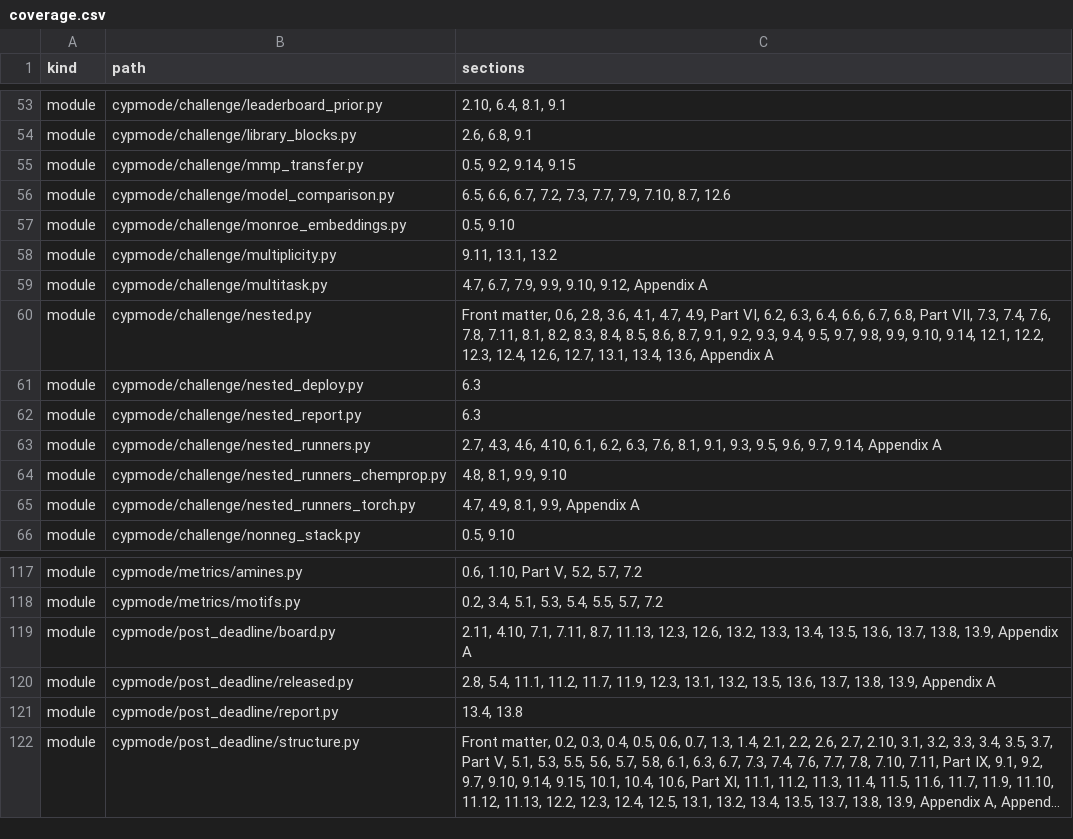
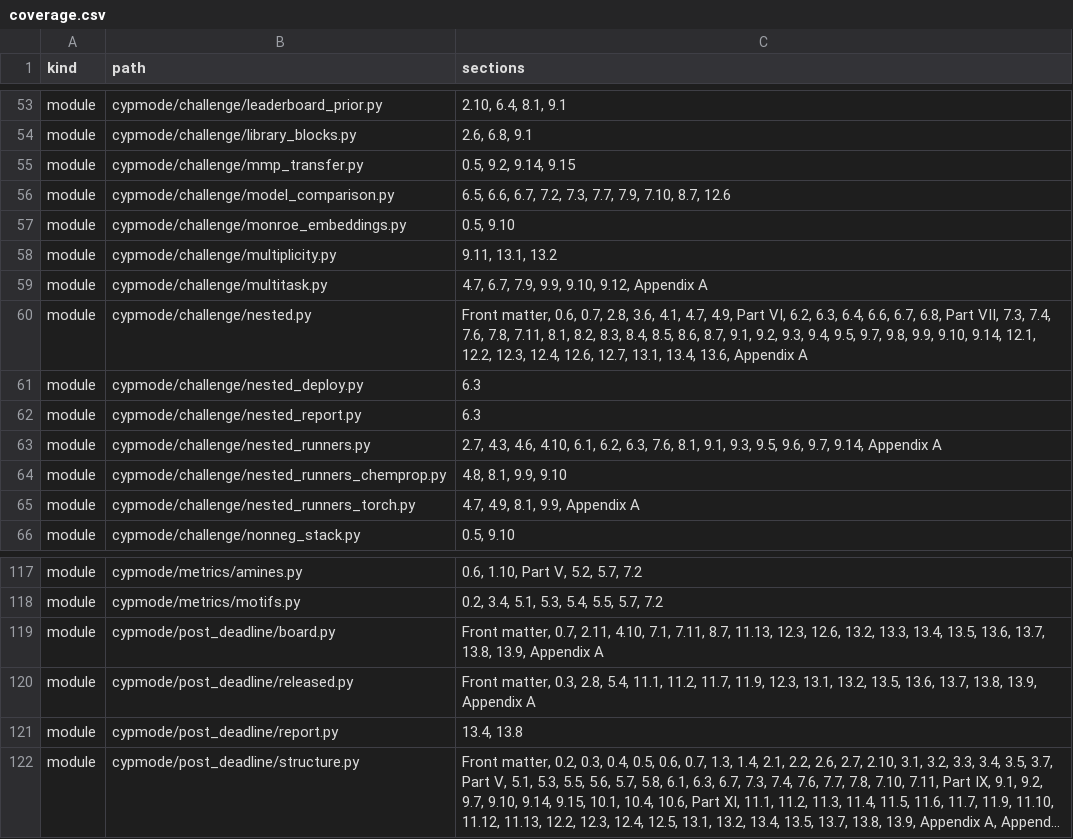
Before and after one commit to mohamedtalaat-gif/CYPMode, a CSV file: explorer/full/data/coverage.csv, drawn as a sheet; only a part is shown, gaps mark what is left out; long unchanged cells end in ….

Commit message:
The notebook, the figures, the two cards, the data of the complete explorer, and the audit inputs are rebuilt on the wording that speaks of the challenge as closed: 859 cells run with none failed, and the 28 tests of the explorer pass

```diff
--- a/explorer/full/data/coverage.csv
+++ b/explorer/full/data/coverage.csv
@@ -59,3 +59,3 @@ module,cypmode/challenge/multiplicity.py,"9.11, 13.1, 13.2"
 module,cypmode/challenge/multitask.py,"4.7, 6.7, 7.9, 9.9, 9.10, 9.12, Appendix A"
-module,cypmode/challenge/nested.py,"Front matter, 0.6, 2.8, 3.6, 4.1, 4.7, 4.9, Part VI, 6.2, 6.3, 6.4, 6.6, 6.7, 6.8, Part VII, 7.3, 7.4, 7.6, 7.8, 7.11, 8.1, 8.2, 8.3, 8.4, 8.5, 8.6, 8.7, 9.1, 9.2, 9.3, 9.4, 9.5, 9.7, 9.8, 9.9, 9.10, 9.14, 12.1, 12.2, 12.3, 12.4, 12.6, 12.7, 13.1, 13.4, 13.6, Appendix A"
+module,cypmode/challenge/nested.py,"Front matter, 0.6, 0.7, 2.8, 3.6, 4.1, 4.7, 4.9, Part VI, 6.2, 6.3, 6.4, 6.6, 6.7, 6.8, Part VII, 7.3, 7.4, 7.6, 7.8, 7.11, 8.1, 8.2, 8.3, 8.4, 8.5, 8.6, 8.7, 9.1, 9.2, 9.3, 9.4, 9.5, 9.7, 9.8, 9.9, 9.10, 9.14, 12.1, 12.2, 12.3, 12.4, 12.6, 12.7, 13.1, 13.4, 13.6, Appendix A"
 module,cypmode/challenge/nested_deploy.py,6.3
@@ -118,4 +118,4 @@ module,cypmode/metrics/amines.py,"0.6, 1.10, Part V, 5.2, 5.7, 7.2"
 module,cypmode/metrics/motifs.py,"0.2, 3.4, 5.1, 5.3, 5.4, 5.5, 5.7, 7.2"
-module,cypmode/post_deadline/board.py,"2.11, 4.10, 7.1, 7.11, 8.7, 11.13, 12.3, 12.6, 13.2, 13.3, 13.4, 13.5, 13.6, 13.7, 13.8, 13.9, Appendix A"
-module,cypmode/post_deadline/released.py,"2.8, 5.4, 11.1, 11.2, 11.7, 11.9, 12.3, 13.1, 13.2, 13.5, 13.6, 13.7, 13.8, 13.9, Appendix A"
+module,cypmode/post_deadline/board.py,"Front matter, 0.7, 2.11, 4.10, 7.1, 7.11, 8.7, 11.13, 12.3, 12.6, 13.2, 13.3, 13.4, 13.5, 13.6, 13.7, 13.8, 13.9, Appendix A"
+module,cypmode/post_deadline/released.py,"Front matter, 0.3, 2.8, 5.4, 11.1, 11.2, 11.7, 11.9, 12.3, 13.1, 13.2, 13.5, 13.6, 13.7, 13.8, 13.9, Appendix A"
 module,cypmode/post_deadline/report.py,"13.4, 13.8"
```
Also changed, not shown: explorer/full/data/artifacts.csv, explorer/full/data/audit_checks.csv, 33 other files.
